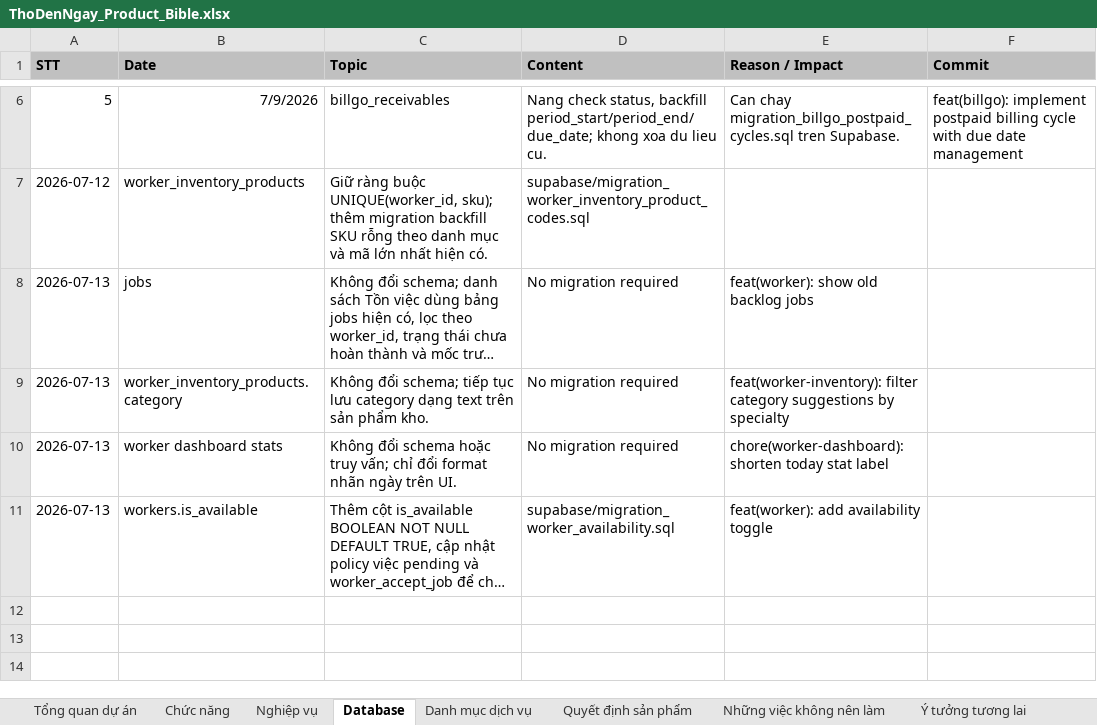
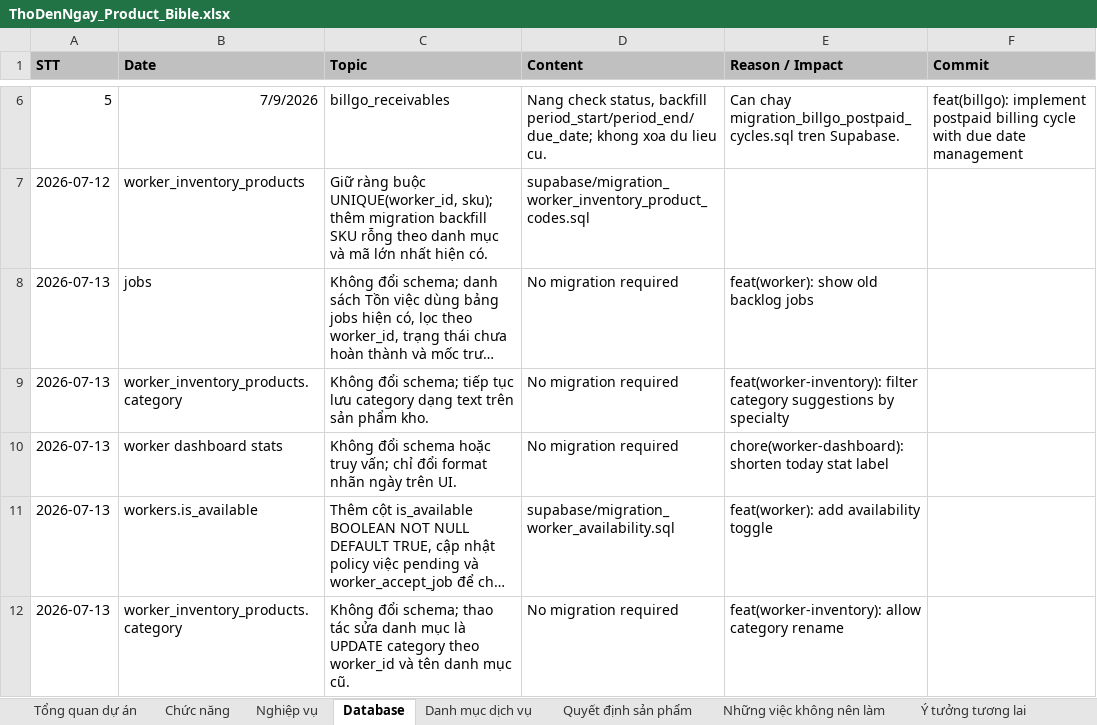
Before and after one commit to hoaitv86/thodenngay, an Excel workbook: ThoDenNgay_Product_Bible.xlsx, sheet Database, drawn as a sheet; only a part is shown, gaps mark what is left out; long unchanged cells end in …; values as stored, in another font and other column widths than the file's, no borders; the diff names each change by its address in the sheet, - before the commit and + after, or states it on an @@ line.

Commit message:
feat(worker-inventory): allow category rename

```diff
--- a/ThoDenNgay_Product_Bible.xlsx (sheet Database)
+++ b/ThoDenNgay_Product_Bible.xlsx (sheet Database)
+row 12: 2026-07-13 | worker_inventory_products.category | Không đổi schema; thao tác sửa danh mục là UPDATE category theo worker_id và tên danh mục cũ. | No migration required | feat(worker-inventory): allow category rename
```
Also changed, not shown: sheet Chức năng, sheet Quyết định sản phẩm, sheet Nghiệp vụ, sheet Nhật ký phát triển, ThoDenNgay_Project_Manager.xlsx, 3 other files.
